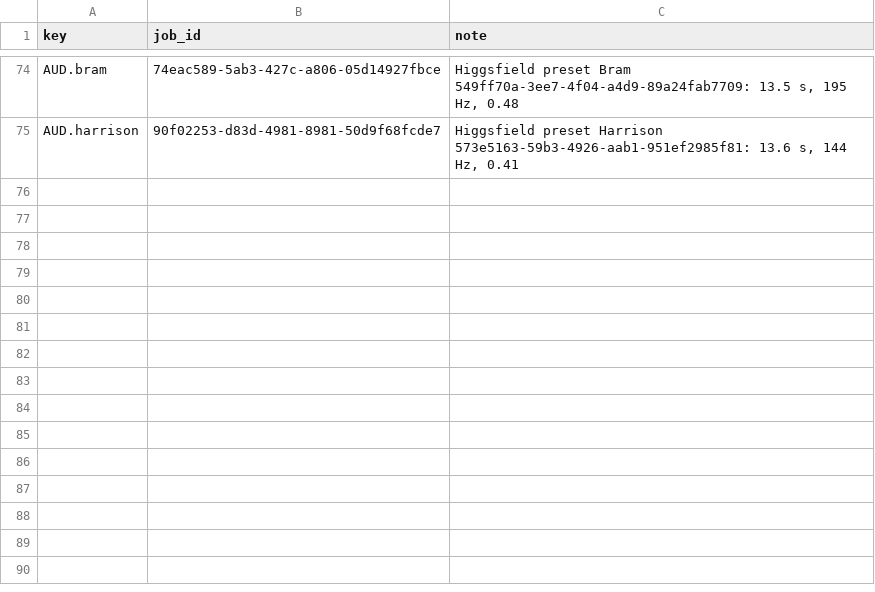
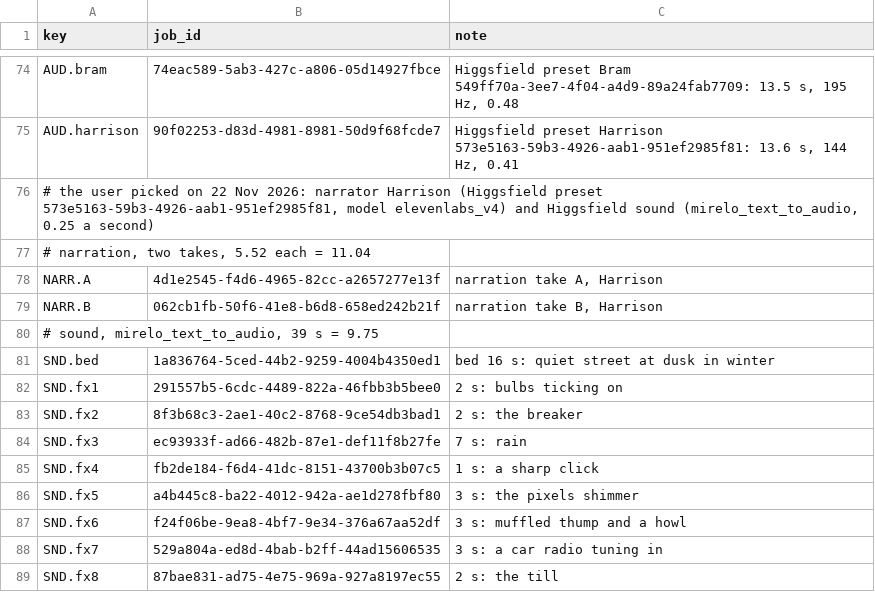
Before and after one commit to AliKandaz/short-form-video-memory, a TSV file: pipeline/16-jobs.tsv, drawn as a sheet; only a part is shown, gaps mark what is left out.

```diff
--- a/pipeline/16-jobs.tsv
+++ b/pipeline/16-jobs.tsv
@@ -75 +75,15 @@ AUD.bram	74eac589-5ab3-427c-a806-05d14927fbce	Higgsfield preset Bram 549ff70a-3e
 AUD.harrison	90f02253-d83d-4981-8981-50d9f68fcde7	Higgsfield preset Harrison 573e5163-59b3-4926-aab1-951ef2985f81: 13.6 s, 144 Hz, 0.41
+# the user picked on 22 Nov 2026: narrator Harrison (Higgsfield preset 573e5163-59b3-4926-aab1-951ef2985f81, model elevenlabs_v4) and Higgsfield sound (mirelo_text_to_audio, 0.25 a second)
+# narration, two takes, 5.52 each = 11.04
+NARR.A	4d1e2545-f4d6-4965-82cc-a2657277e13f	narration take A, Harrison
+NARR.B	062cb1fb-50f6-41e8-b6d8-658ed242b21f	narration take B, Harrison
+# sound, mirelo_text_to_audio, 39 s = 9.75
+SND.bed	1a836764-5ced-44b2-9259-4004b4350ed1	bed 16 s: quiet street at dusk in winter
+SND.fx1	291557b5-6cdc-4489-822a-46fbb3b5bee0	2 s: bulbs ticking on
+SND.fx2	8f3b68c3-2ae1-40c2-8768-9ce54db3bad1	2 s: the breaker
+SND.fx3	ec93933f-ad66-482b-87e1-def11f8b27fe	7 s: rain
+SND.fx4	fb2de184-f6d4-41dc-8151-43700b3b07c5	1 s: a sharp click
+SND.fx5	a4b445c8-ba22-4012-942a-ae1d278fbf80	3 s: the pixels shimmer
+SND.fx6	f24f06be-9ea8-4bf7-9e34-376a67aa52df	3 s: muffled thump and a howl
+SND.fx7	529a804a-ed8d-4bab-b2ff-44ad15606535	3 s: a car radio tuning in
+SND.fx8	87bae831-ad75-4e75-969a-927a8197ec55	2 s: the till
```
